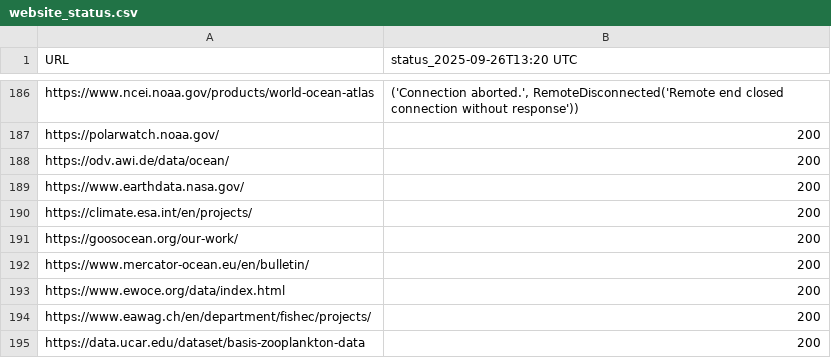
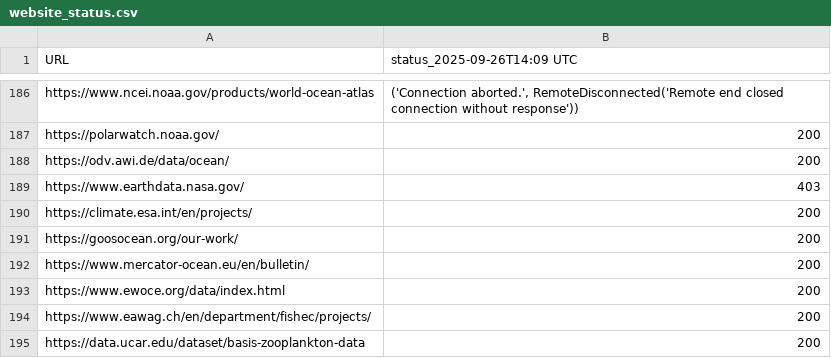
Before and after one commit to MathewBiddle/check_websites, a CSV file: website_status.csv, drawn as a sheet; only a part is shown, gaps mark what is left out; the diff covers the shown part only.

```diff
--- a/website_status.csv
+++ b/website_status.csv
@@ -1 +1 @@
-URL,status_2025-09-26T13:20 UTC
+URL,status_2025-09-26T14:09 UTC
@@ -188,3 +188,3 @@ https://polarwatch.noaa.gov/,200
 https://odv.awi.de/data/ocean/,200
-https://www.earthdata.nasa.gov/,200
+https://www.earthdata.nasa.gov/,403
 https://climate.esa.int/en/projects/,200
```
Also changed, not shown: 9 edited cells elsewhere in this file, 1 other file.
